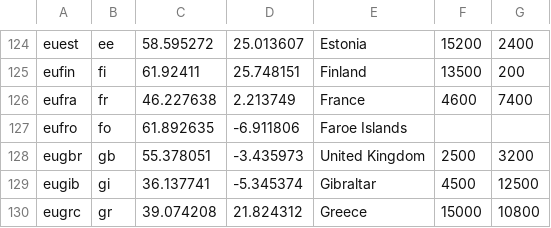
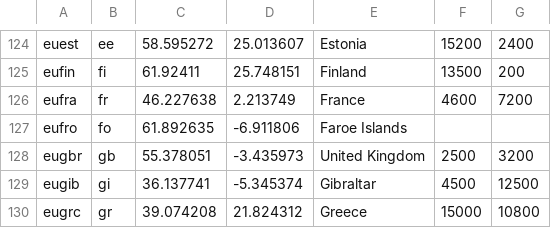
Before and after one commit to xdqc/world-trade-map, a TSV file: countries.tsv, drawn as a sheet; only a part is shown, gaps mark what is left out; the diff covers the shown part only.

```diff
--- a/countries.tsv
+++ b/countries.tsv
@@ -125,3 +125,3 @@ euest	ee	58.595272	25.013607	Estonia	15200	2400
 eufin	fi	61.92411	25.748151	Finland	13500	200
-eufra	fr	46.227638	2.213749	France	4600	7400
+eufra	fr	46.227638	2.213749	France	4600	7200
 eufro	fo	61.892635	-6.911806	Faroe Islands
```
Also changed, not shown: 1 added row and 8 edited cells elsewhere in this file, 29 other files.
